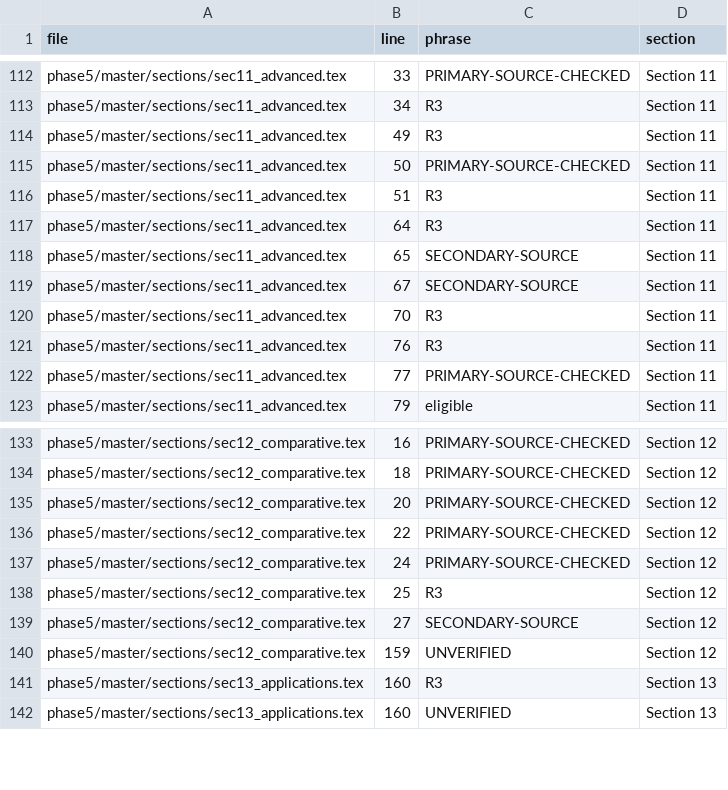
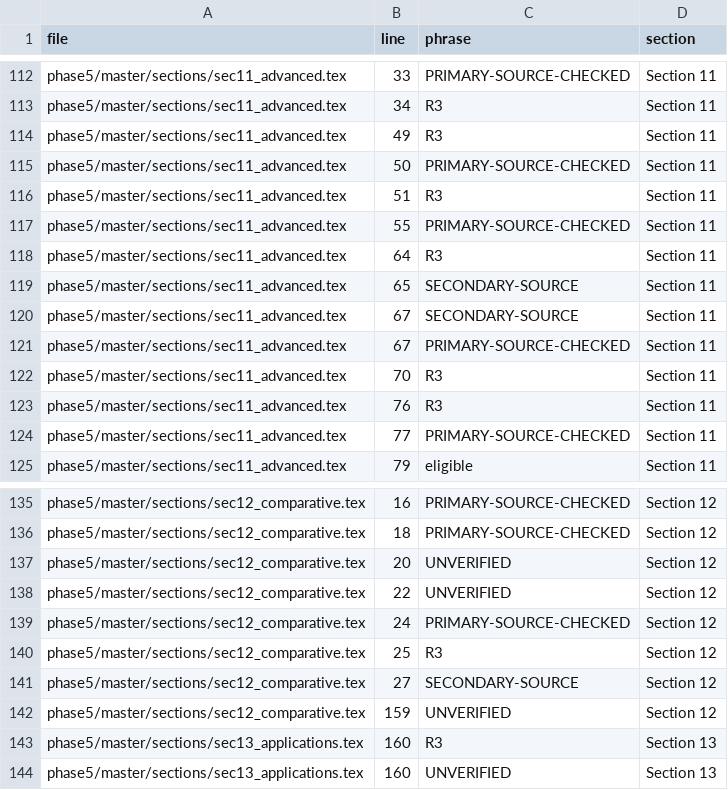
Before and after one commit to vipin-oss/le, a CSV file: phase5/reports/PROCESS_LANGUAGE_INVENTORY.csv, drawn as a sheet; only a part is shown, gaps mark what is left out.

```diff
--- a/phase5/reports/PROCESS_LANGUAGE_INVENTORY.csv
+++ b/phase5/reports/PROCESS_LANGUAGE_INVENTORY.csv
@@ -116,2 +116,3 @@ phase5/master/sections/sec11_advanced.tex,50,PRIMARY-SOURCE-CHECKED,Section 11
 phase5/master/sections/sec11_advanced.tex,51,R3,Section 11
+phase5/master/sections/sec11_advanced.tex,55,PRIMARY-SOURCE-CHECKED,Section 11
 phase5/master/sections/sec11_advanced.tex,64,R3,Section 11
@@ -119,2 +120,3 @@ phase5/master/sections/sec11_advanced.tex,65,SECONDARY-SOURCE,Section 11
 phase5/master/sections/sec11_advanced.tex,67,SECONDARY-SOURCE,Section 11
+phase5/master/sections/sec11_advanced.tex,67,PRIMARY-SOURCE-CHECKED,Section 11
 phase5/master/sections/sec11_advanced.tex,70,R3,Section 11
@@ -134,4 +136,4 @@ phase5/master/sections/sec12_comparative.tex,16,PRIMARY-SOURCE-CHECKED,Section 1
 phase5/master/sections/sec12_comparative.tex,18,PRIMARY-SOURCE-CHECKED,Section 12
-phase5/master/sections/sec12_comparative.tex,20,PRIMARY-SOURCE-CHECKED,Section 12
-phase5/master/sections/sec12_comparative.tex,22,PRIMARY-SOURCE-CHECKED,Section 12
+phase5/master/sections/sec12_comparative.tex,20,UNVERIFIED,Section 12
+phase5/master/sections/sec12_comparative.tex,22,UNVERIFIED,Section 12
 phase5/master/sections/sec12_comparative.tex,24,PRIMARY-SOURCE-CHECKED,Section 12
```
Also changed, not shown: phase5/reports/literature-evidence-matrix.csv, 3 other files.
